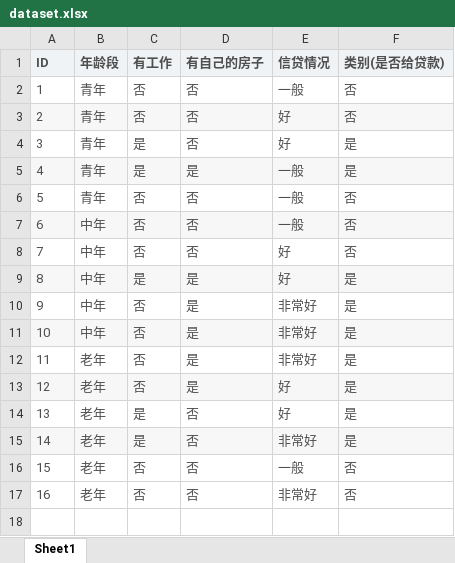
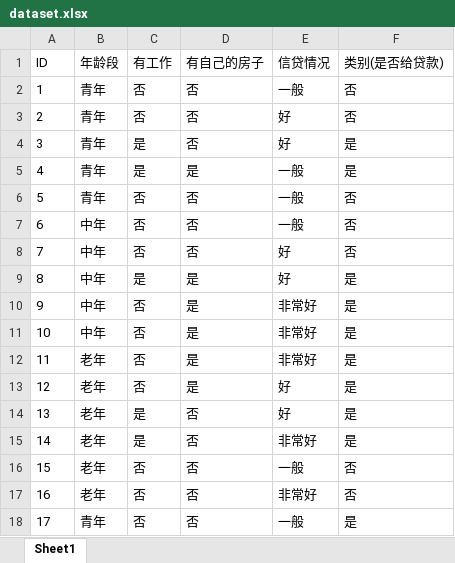
Before and after one commit to lmqqqqqq/Decision-Tree-Project, an Excel workbook: dataset.xlsx, sheet Sheet1, drawn as a sheet; values as stored, in another font and other column widths than the file's, no borders; the diff names each change by its address in the sheet, - before the commit and + after, or states it on an @@ line.

Commit message:
Converted dataset and testset to .csv; some fix

```diff
--- a/dataset.xlsx (sheet Sheet1)
+++ b/dataset.xlsx (sheet Sheet1)
-A1:F17 text colour: #4F4F4F
+A1:F17 text colour: black
@@ A1:F1 fill: #EFF3F5 → none, bold: on → off @@
-A3:F3 fill: #F7F7F7
+A3:F3 fill: none
-A5:F5 fill: #F7F7F7
+A5:F5 fill: none
-A7:F7 fill: #F7F7F7
+A7:F7 fill: none
-A9:F9 fill: #F7F7F7
+A9:F9 fill: none
-A11:F11 fill: #F7F7F7
+A11:F11 fill: none
-A13:F13 fill: #F7F7F7
+A13:F13 fill: none
-A15:F15 fill: #F7F7F7
+A15:F15 fill: none
+row 18: 17 | 青年 | 否 | 否 | 一般 | 是
```
Also changed, not shown: 2 other files.
